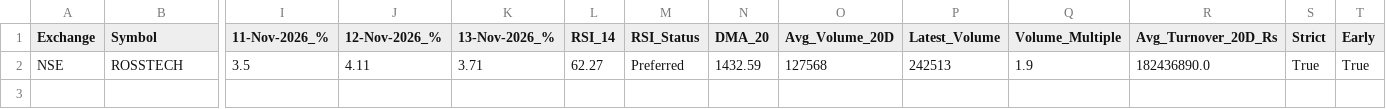
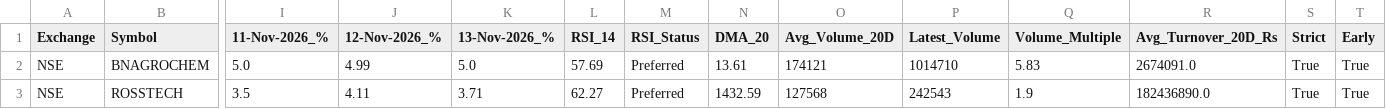
Before and after one commit to Sindhudesingu/IND_momentum_scan, a CSV file: results/strict_momentum.csv, drawn as a sheet; only a part is shown, gaps mark what is left out; addresses are those after the commit; rows hold the shown columns only; the diff names each change by its address in the sheet, - before the commit and + after, or states it on an @@ line.

```diff
--- a/results/strict_momentum.csv
+++ b/results/strict_momentum.csv
+row 2: NSE | BNAGROCHEM | 5.0 | 4.99 | 5.0 | 57.69 | Preferred | 13.61 | 174121 | 1014710 | 5.83 | 2674091.0 | True | True
-P3 (Latest_Volume): 242513
+P3 (Latest_Volume): 242543
```
Also changed, not shown: results/early_momentum.csv, results/latest_all.csv.
